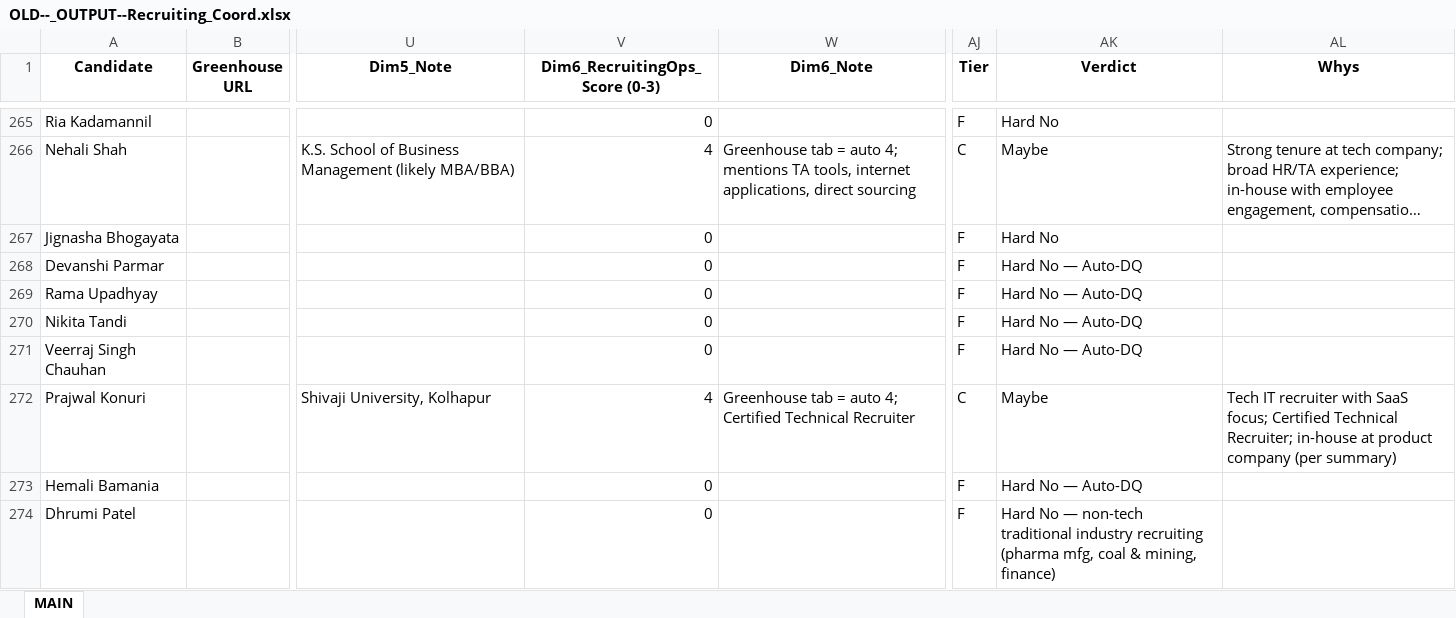
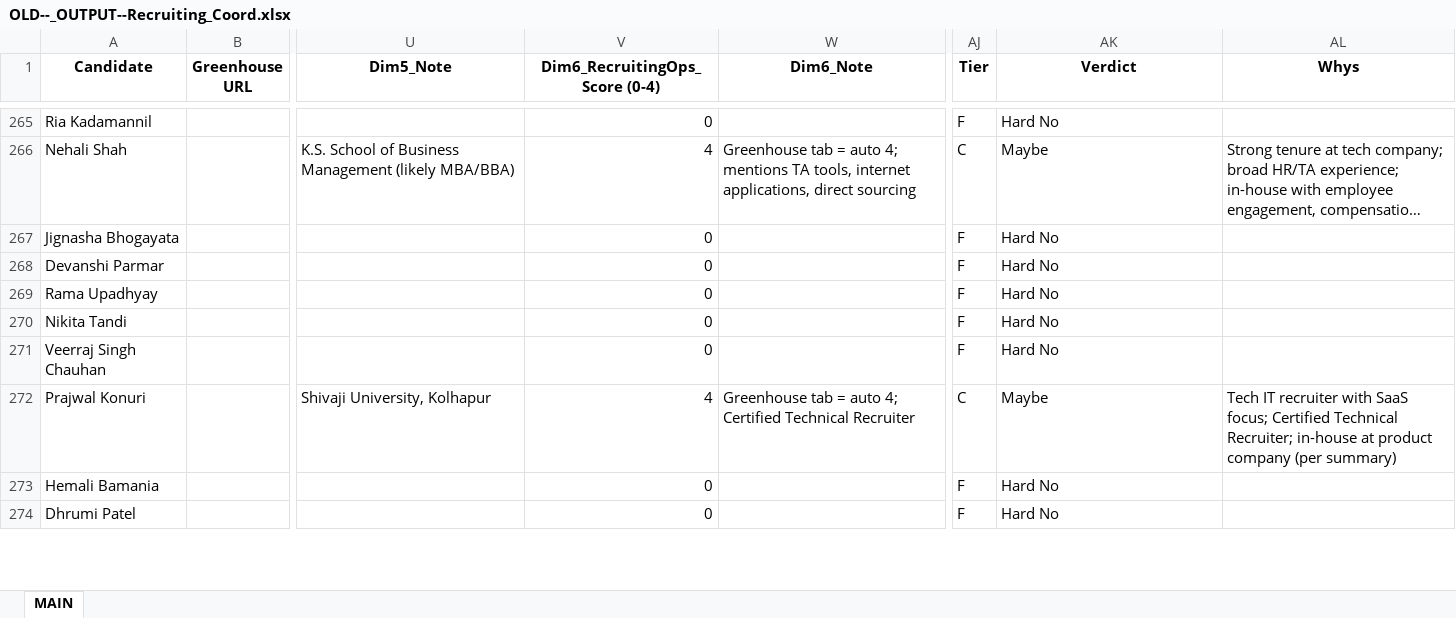
Before and after one commit to SwiftSku/TA-Sourcing-and-Evaluation, an Excel workbook: OLD--_OUTPUT--Recruiting_Coord.xlsx, sheet MAIN, drawn as a sheet; only a part is shown, gaps mark what is left out; long unchanged cells end in …; values as stored, in another font and other column widths than the file's, no borders; the diff covers the shown part only; the diff names each change by its address in the sheet, - before the commit and + after, or states it on an @@ line.

```diff
--- a/OLD--_OUTPUT--Recruiting_Coord.xlsx (sheet MAIN)
+++ b/OLD--_OUTPUT--Recruiting_Coord.xlsx (sheet MAIN)
-V1: Dim6_RecruitingOps_Score (0-3)
+V1: Dim6_RecruitingOps_Score (0-4)
-AK268:AK271 (Verdict): Hard No — Auto-DQ
+AK268:AK271 (Verdict): Hard No
-AK273 (Verdict): Hard No — Auto-DQ
+AK273 (Verdict): Hard No
-AK274 (Verdict): Hard No — non-tech traditional industry recruiting (pharma mfg, coal & mining, finance)
+AK274 (Verdict): Hard No
```
Also changed, not shown: 92 edited cells and cell formats elsewhere in this sheet, _OUTPUT--Acct_Mgr.xlsx, _OUTPUT--Coordinator.xlsx, 19 other files.
